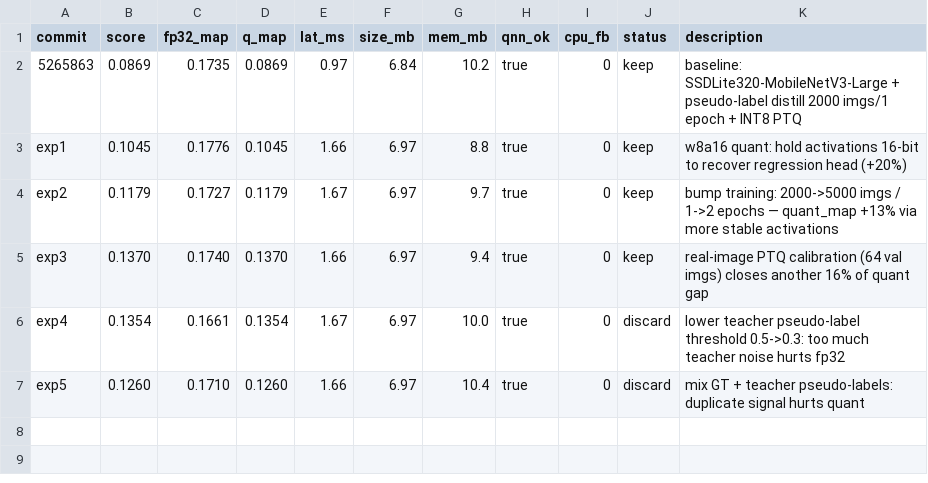
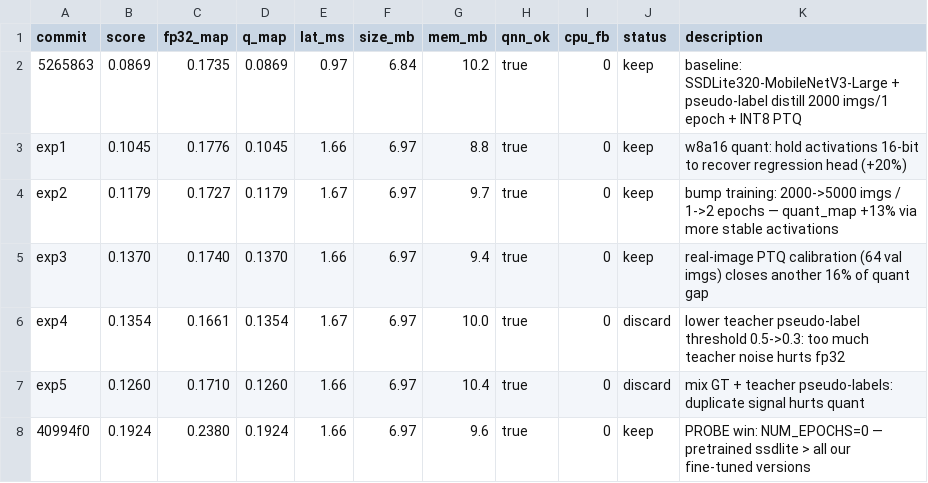
Before and after one commit to yukunchen/automl, a TSV file: results.tsv, drawn as a sheet; the diff names each change by its address in the sheet, - before the commit and + after, or states it on an @@ line.

Commit message:
PROBE keep: NUM_EPOCHS=0 jumps score 0.137 -> 0.192 (+40%) — pretrained model > all our distillation

```diff
--- a/results.tsv
+++ b/results.tsv
+row 8: 40994f0 | 0.1924 | 0.2380 | 0.1924 | 1.66 | 6.97 | 9.6 | true | 0 | keep | PROBE win: NUM_EPOCHS=0 — pretrained ssdlite > all our fine-tuned versions
```
